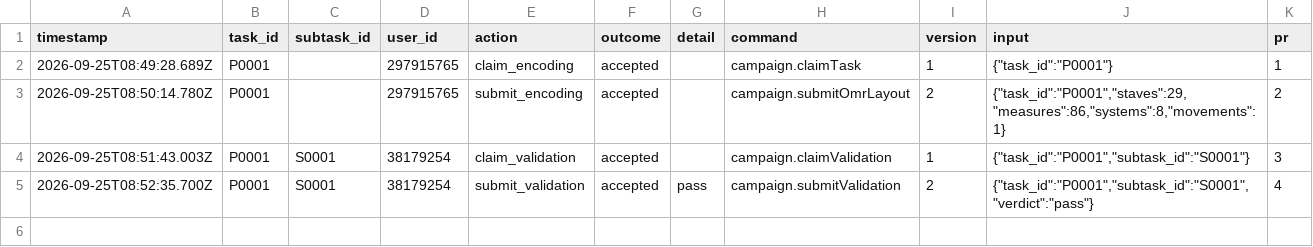
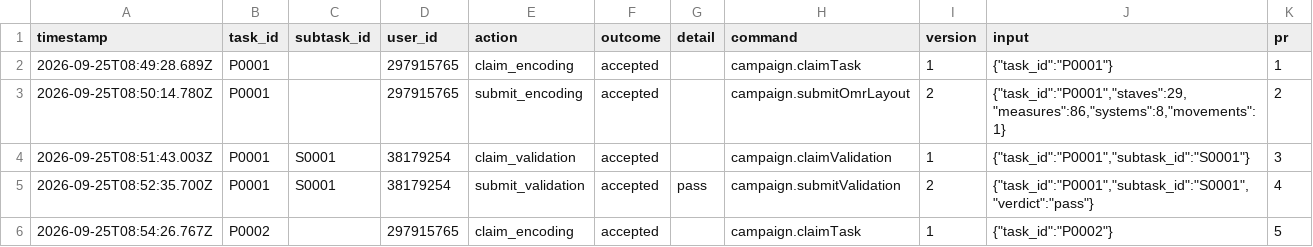
Before and after one commit to ohwjd/test-20260925-1, a CSV file: tracking/history.csv, drawn as a sheet.

```diff
--- a/tracking/history.csv
+++ b/tracking/history.csv
@@ -5 +5,2 @@ timestamp,task_id,subtask_id,user_id,action,outcome,detail,command,version,input
 2026-09-25T08:52:35.700Z,P0001,S0001,38179254,submit_validation,accepted,pass,campaign.submitValidation,2,"{""task_id"":""P0001"",""subtask_id"":""S0001"",""verdict"":""pass""}",4
+2026-09-25T08:54:26.767Z,P0002,,297915765,claim_encoding,accepted,,campaign.claimTask,1,"{""task_id"":""P0002""}",5
```
Also changed, not shown: 1 other file.
